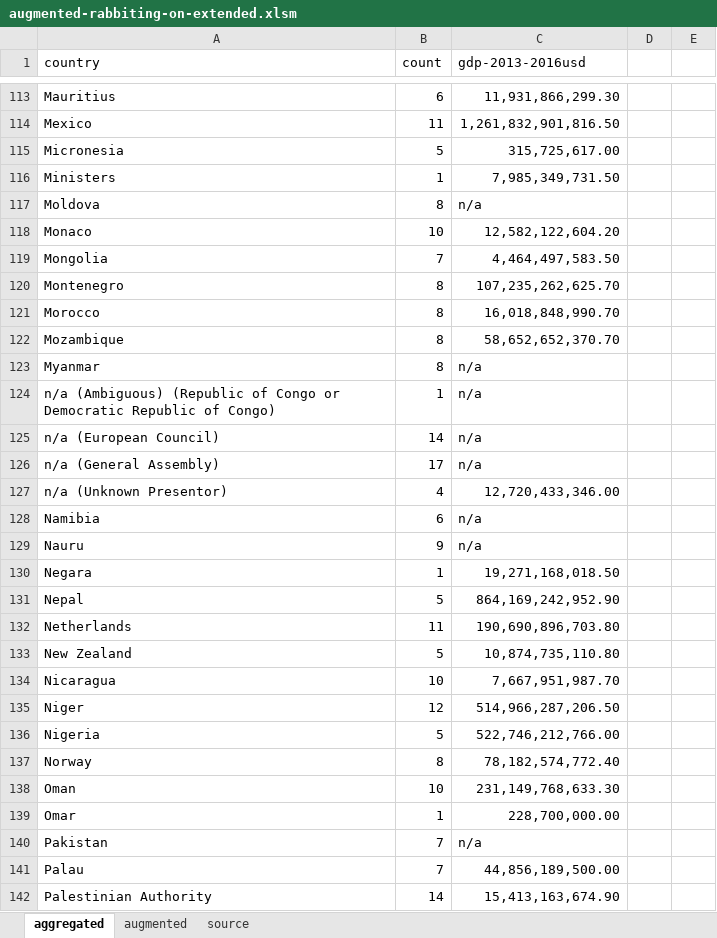
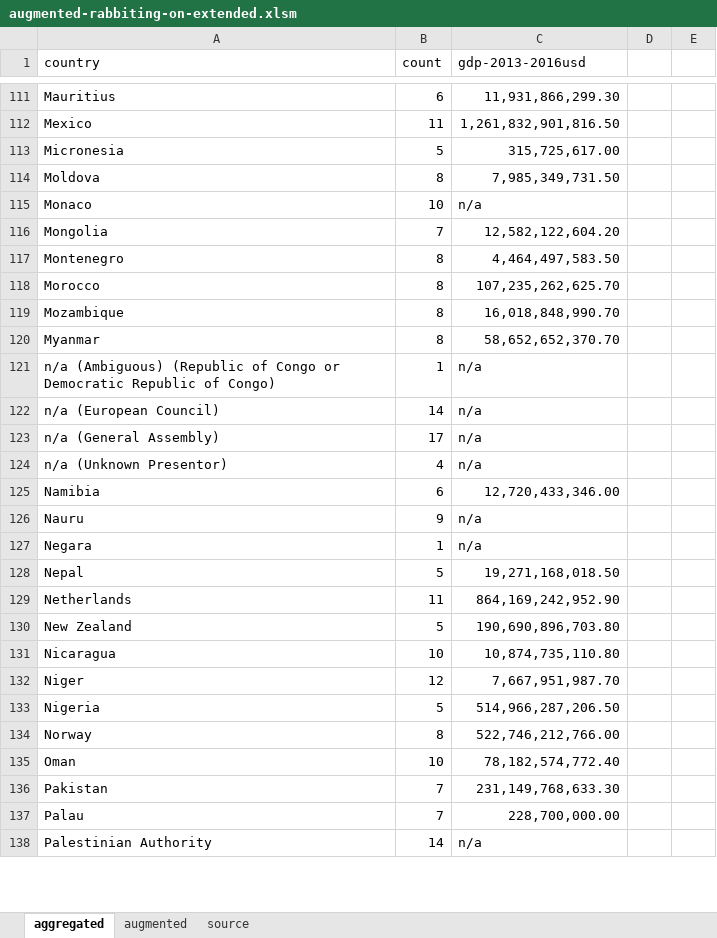
Before and after one commit to Vandivier/data-science-practice, an Excel workbook: datasplash/augmented-rabbiting-on-extended.xlsm, sheet aggregated, drawn as a sheet; only a part is shown, gaps mark what is left out; values as stored, in another font and other column widths than the file's, no borders; removed rows and columns are numbered as before the commit, all else as after; the diff covers the shown part only; the diff names each change by its address in the sheet, - before the commit and + after, or states it on an @@ line.

```diff
--- a/datasplash/augmented-rabbiting-on-extended.xlsm (sheet aggregated)
+++ b/datasplash/augmented-rabbiting-on-extended.xlsm (sheet aggregated)
-row 116: Ministers | 1 | 7,985,349,731.50
-C114 (gdp-2013-2016usd): n/a
+C114 (gdp-2013-2016usd): 7,985,349,731.50
-C115 (gdp-2013-2016usd): 12,582,122,604.20
+C115 (gdp-2013-2016usd): n/a
-C116 (gdp-2013-2016usd): 4,464,497,583.50
+C116 (gdp-2013-2016usd): 12,582,122,604.20
-C117 (gdp-2013-2016usd): 107,235,262,625.70
+C117 (gdp-2013-2016usd): 4,464,497,583.50
-C118 (gdp-2013-2016usd): 16,018,848,990.70
+C118 (gdp-2013-2016usd): 107,235,262,625.70
-C119 (gdp-2013-2016usd): 58,652,652,370.70
+C119 (gdp-2013-2016usd): 16,018,848,990.70
-C120 (gdp-2013-2016usd): n/a
+C120 (gdp-2013-2016usd): 58,652,652,370.70
-C124 (gdp-2013-2016usd): 12,720,433,346.00
+C124 (gdp-2013-2016usd): n/a
-C125 (gdp-2013-2016usd): n/a
+C125 (gdp-2013-2016usd): 12,720,433,346.00
-C127 (gdp-2013-2016usd): 19,271,168,018.50
+C127 (gdp-2013-2016usd): n/a
-C128 (gdp-2013-2016usd): 864,169,242,952.90
+C128 (gdp-2013-2016usd): 19,271,168,018.50
-C129 (gdp-2013-2016usd): 190,690,896,703.80
+C129 (gdp-2013-2016usd): 864,169,242,952.90
-C130 (gdp-2013-2016usd): 10,874,735,110.80
+C130 (gdp-2013-2016usd): 190,690,896,703.80
-C131 (gdp-2013-2016usd): 7,667,951,987.70
+C131 (gdp-2013-2016usd): 10,874,735,110.80
-C132 (gdp-2013-2016usd): 514,966,287,206.50
+C132 (gdp-2013-2016usd): 7,667,951,987.70
-C133 (gdp-2013-2016usd): 522,746,212,766.00
+C133 (gdp-2013-2016usd): 514,966,287,206.50
-C134 (gdp-2013-2016usd): 78,182,574,772.40
+C134 (gdp-2013-2016usd): 522,746,212,766.00
-C135 (gdp-2013-2016usd): 231,149,768,633.30
+C135 (gdp-2013-2016usd): 78,182,574,772.40
-row 139: Omar | 1 | 228,700,000.00
-C136 (gdp-2013-2016usd): n/a
+C136 (gdp-2013-2016usd): 231,149,768,633.30
-C137 (gdp-2013-2016usd): 44,856,189,500.00
+C137 (gdp-2013-2016usd): 228,700,000.00
-C138 (gdp-2013-2016usd): 15,413,163,674.90
+C138 (gdp-2013-2016usd): n/a
```
Also changed, not shown: 2 added rows, 10 removed rows and 140 edited cells elsewhere in this sheet, sheet augmented, 2 other files.
